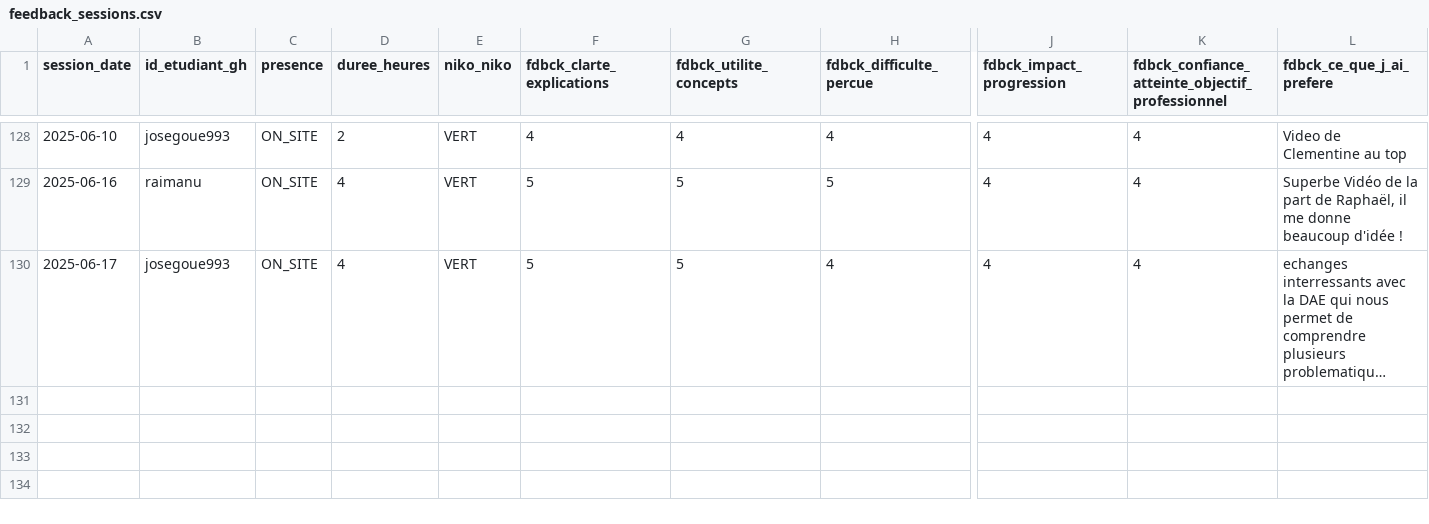
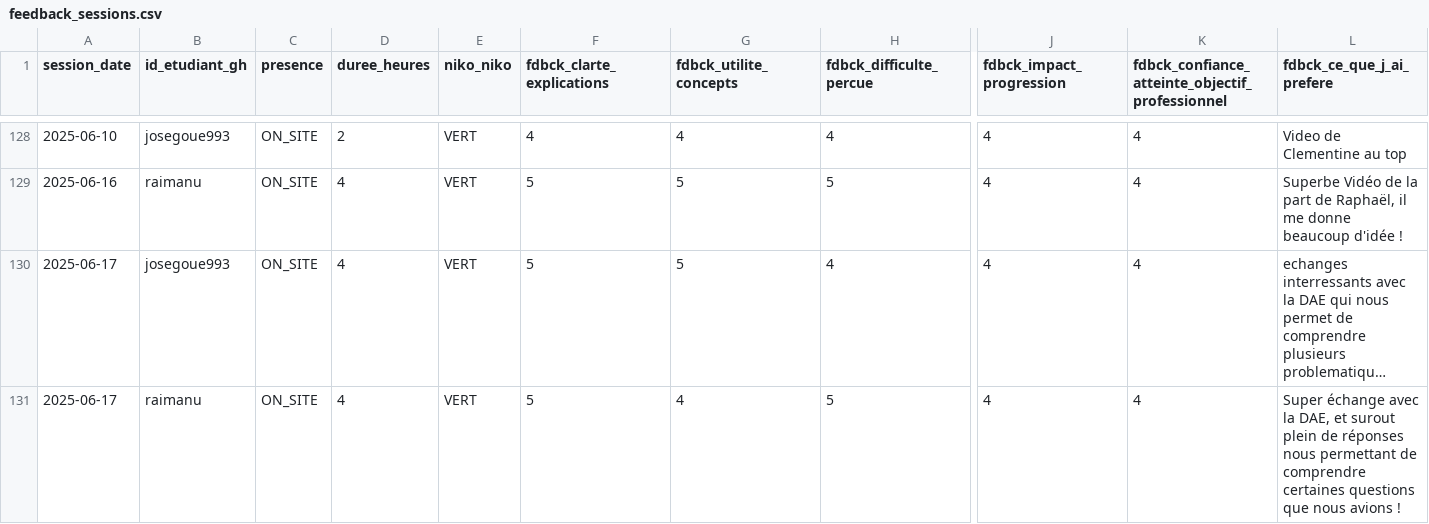
Before and after one commit to playade/unc_iae_miage_interop_si_feedbacks, a CSV file: data/feedback_sessions.csv, drawn as a sheet; only a part is shown, gaps mark what is left out; long unchanged cells end in …; rows hold the shown columns only; the diff names each change by its address in the sheet, - before the commit and + after, or states it on an @@ line.

Commit message:
Update feedback_sessions.csv Raimanu
Signed-off-by: raimanu <68045625+raimanu@users.noreply.github.com>

```diff
--- a/data/feedback_sessions.csv
+++ b/data/feedback_sessions.csv
+row 131: 2025-06-17 | raimanu | ON_SITE | 4 | VERT | 5 | 4 | 5 | 4 | 4 | Super échange avec la DAE, et surout plein de réponses nous permettant de comprendre certaines questions que nous avions !
```
